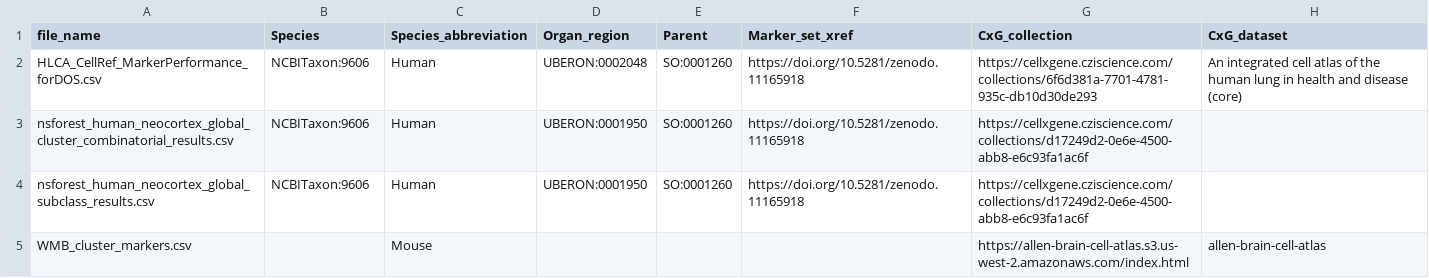
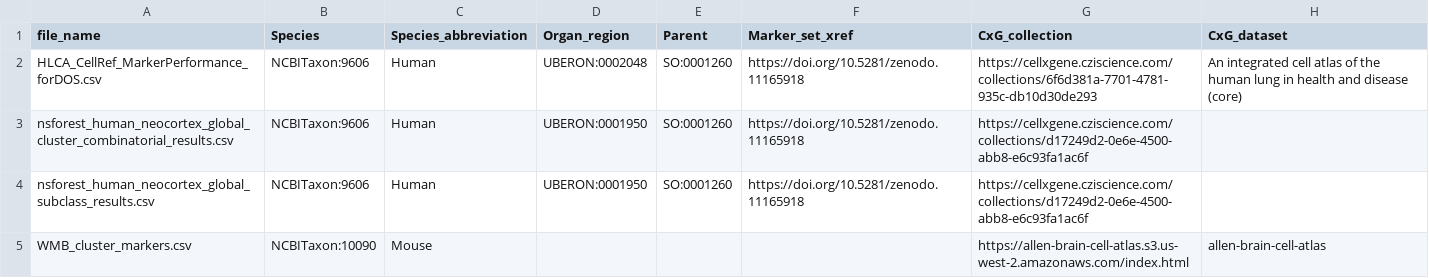
Before and after one commit to Cellular-Semantics/CellMark, a CSV file: src/markers/input/metadata.csv, drawn as a sheet.

Commit message:
species added to WMB input metadata

```diff
--- a/src/markers/input/metadata.csv
+++ b/src/markers/input/metadata.csv
@@ -4,2 +4,2 @@ nsforest_human_neocortex_global_cluster_combinatorial_results.csv,NCBITaxon:9606
 nsforest_human_neocortex_global_subclass_results.csv,NCBITaxon:9606,Human,UBERON:0001950,SO:0001260,https://doi.org/10.5281/zenodo.11165918,https://cellxgene.cziscience.com/collections/d17249d2-0e6e-4500-abb8-e6c93fa1ac6f,
-WMB_cluster_markers.csv,,Mouse,,,,https://allen-brain-cell-atlas.s3.us-west-2.amazonaws.com/index.html,allen-brain-cell-atlas
+WMB_cluster_markers.csv,NCBITaxon:10090,Mouse,,,,https://allen-brain-cell-atlas.s3.us-west-2.amazonaws.com/index.html,allen-brain-cell-atlas
```
